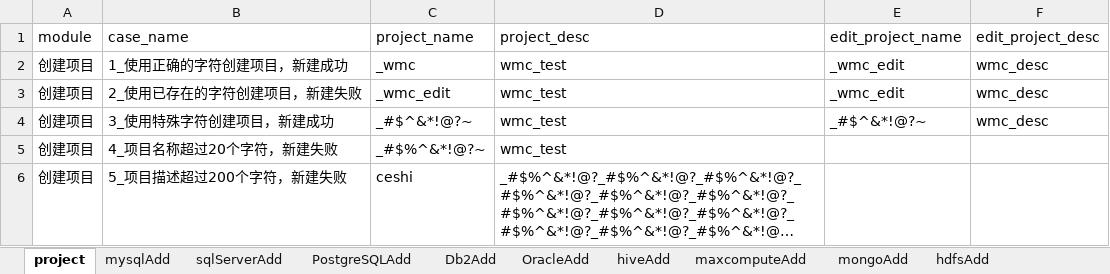
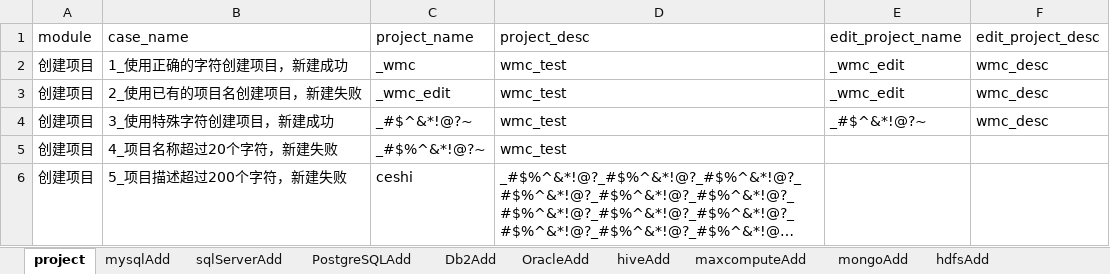
Before and after one commit to wmengchen/hufu_ui, an Excel workbook: database/虎符测试用例.xlsx, sheet project, drawn as a sheet; long unchanged cells end in …; values as stored, in another font and other column widths than the file's, no borders; the diff names each change by its address in the sheet, - before the commit and + after, or states it on an @@ line.

```diff
--- a/database/虎符测试用例.xlsx (sheet project)
+++ b/database/虎符测试用例.xlsx (sheet project)
-B3 (case_name): 2_使用已存在的字符创建项目，新建失败
+B3 (case_name): 2_使用已有的项目名创建项目，新建失败
```
Also changed, not shown: sheet hdfsAdd, sheet opentsdbAdd, sheet hdfs_publicNetAdd, sheet opentsdb_publicNetAdd, sheet PostgreSQLAdd, sheet sqlServerAdd, 6 more sheets, 26 other files.
